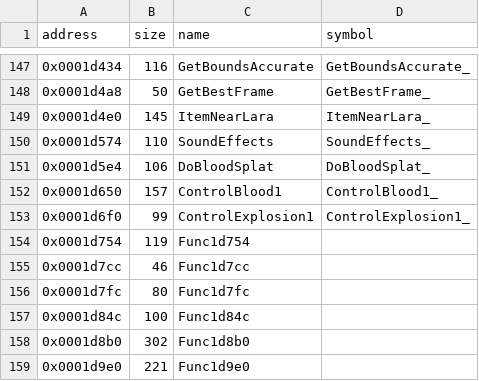
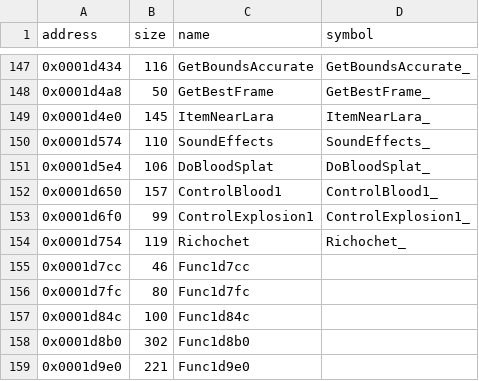
Before and after one commit to LostArtefacts/tr01, a CSV file: config/symbols.csv, drawn as a sheet; only a part is shown, gaps mark what is left out.

Commit message:
Decompile Richochet (0x1d754)

```diff
--- a/config/symbols.csv
+++ b/config/symbols.csv
@@ -153,3 +153,3 @@ address,size,name,symbol
 0x0001d6f0,99,ControlExplosion1,ControlExplosion1_
-0x0001d754,119,Func1d754,
+0x0001d754,119,Richochet,Richochet_
 0x0001d7cc,46,Func1d7cc,
```
Also changed, not shown: 2 other files.
